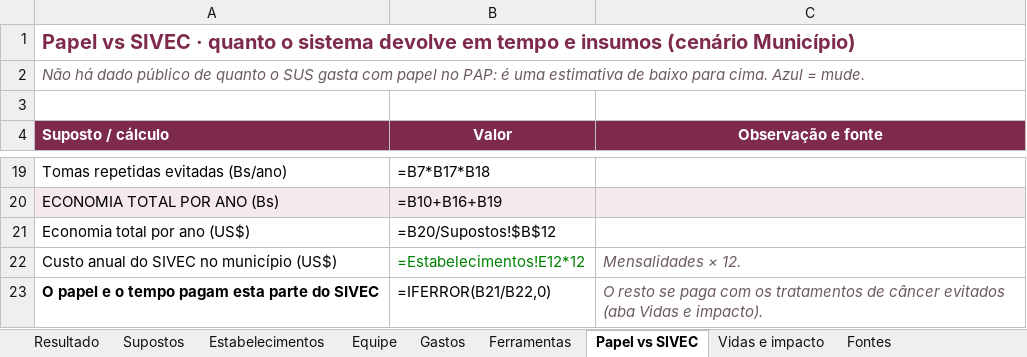
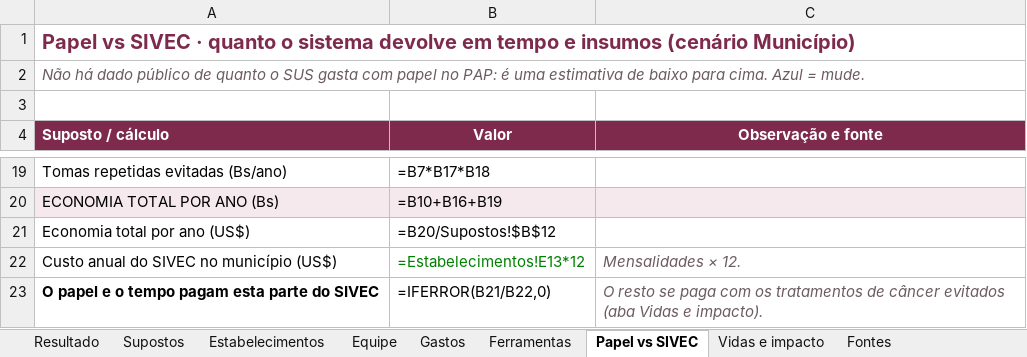
Before and after one commit to papsanluisscz-cell/sivec-pap-mapa, an Excel workbook: docs/negocio/SIVEC-metrica-SantaCruz.xlsx, sheet Papel vs SIVEC, drawn as a sheet; only a part is shown, gaps mark what is left out; values as stored, in another font and other column widths than the file's, no borders; formulas without a stored value are shown as written; the diff names each change by its address in the sheet, - before the commit and + after, or states it on an @@ line.

```diff
--- a/docs/negocio/SIVEC-metrica-SantaCruz.xlsx (sheet Papel vs SIVEC)
+++ b/docs/negocio/SIVEC-metrica-SantaCruz.xlsx (sheet Papel vs SIVEC)
-B22 (Valor): =Estabelecimentos!E12*12
+B22 (Valor): =Estabelecimentos!E13*12
```
Also changed, not shown: sheet Estabelecimentos, sheet Resultado, sheet Supostos, 1 other file.
